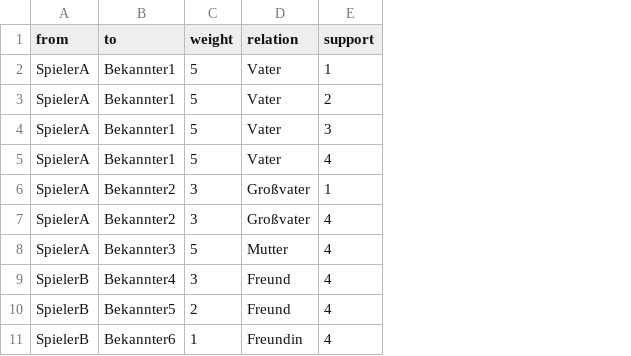
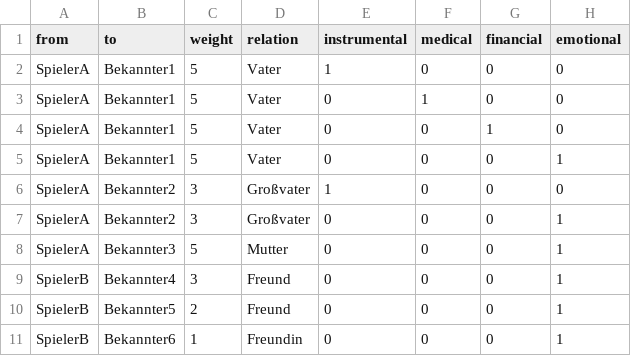
Before and after one commit to EileenBreuer/Netzwerke, a CSV file: EdgelistMenSupport.csv, drawn as a sheet; only a part is shown; removed rows and columns are numbered as before the commit, all else as after; the diff names each change by its address in the sheet, - before the commit and + after, or states it on an @@ line.

Commit message:
Add files via upload

```diff
--- a/EdgelistMenSupport.csv
+++ b/EdgelistMenSupport.csv
-column E (support), rows 2-11: 1 | 2 | 3 | 4 | 1 | 4 | 4 | 4 | 4 | 4
+column E (instrumental), rows 2-11: 1 | 0 | 0 | 0 | 1 | 0 | 0 | 0 | 0 | 0
+column F (medical), rows 2-11: 0 | 1 | 0 | 0 | 0 | 0 | 0 | 0 | 0 | 0
+column G (financial), rows 2-11: 0 | 0 | 1 | 0 | 0 | 0 | 0 | 0 | 0 | 0
+column H (emotional), rows 2-11: 0 | 0 | 0 | 1 | 0 | 1 | 1 | 1 | 1 | 1
```
